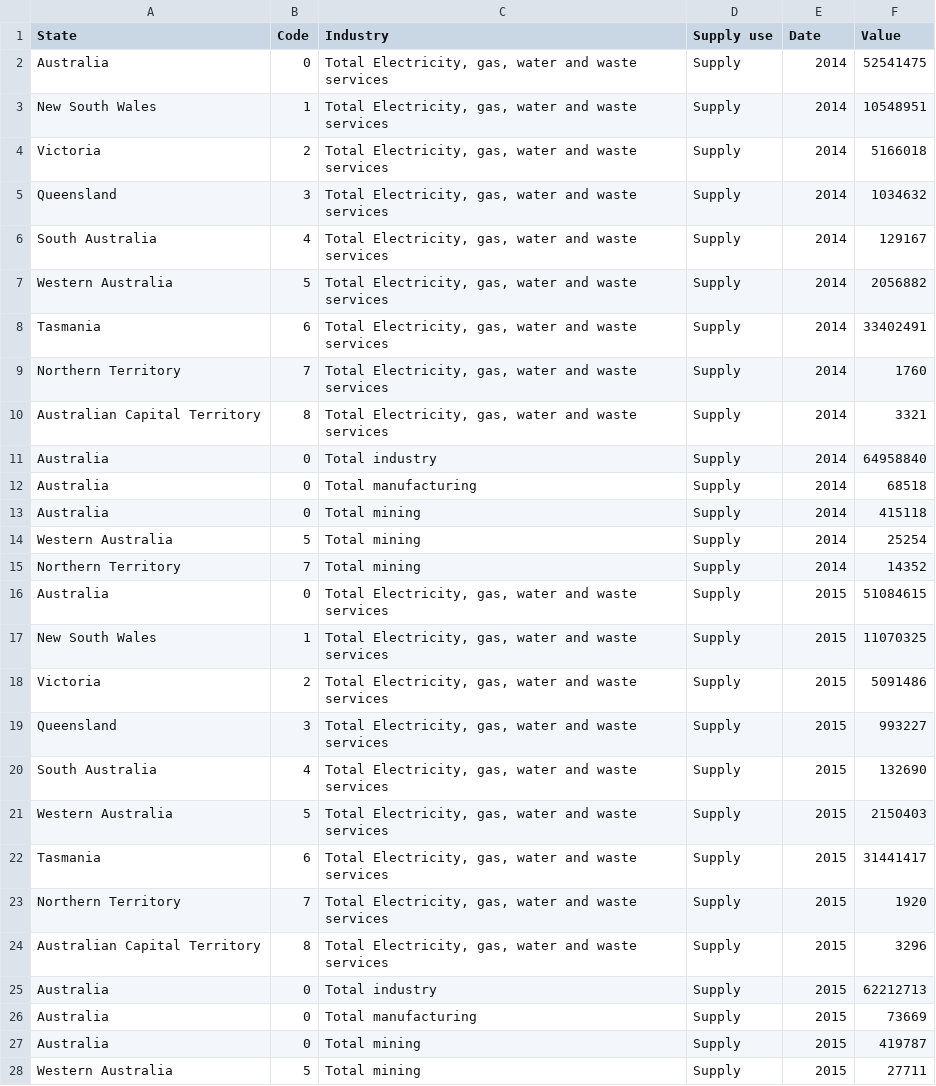
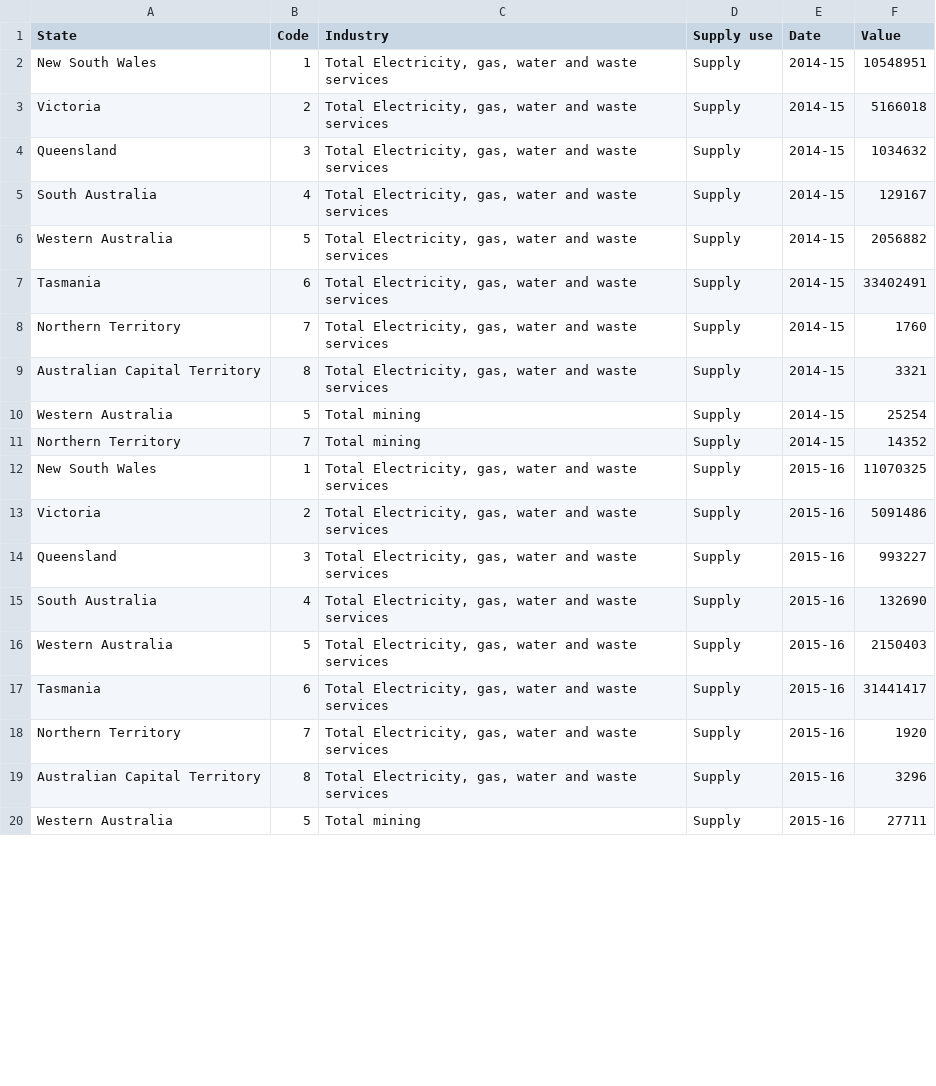
Before and after one commit to TingHanGan/utilisationOfWaterAUS, a CSV file: Datasets/water_supply_cleaned.csv, drawn as a sheet; only a part is shown; the diff covers the shown part only.

```diff
--- a/Datasets/water_supply_cleaned.csv
+++ b/Datasets/water_supply_cleaned.csv
@@ -2,27 +2,19 @@ State,Code,Industry,Supply use,Date,Value
-Australia,0,"Total Electricity, gas, water and waste services",Supply,2014,52541475
-New South Wales,1,"Total Electricity, gas, water and waste services",Supply,2014,10548951
-Victoria,2,"Total Electricity, gas, water and waste services",Supply,2014,5166018
-Queensland,3,"Total Electricity, gas, water and waste services",Supply,2014,1034632
-South Australia,4,"Total Electricity, gas, water and waste services",Supply,2014,129167
-Western Australia,5,"Total Electricity, gas, water and waste services",Supply,2014,2056882
-Tasmania,6,"Total Electricity, gas, water and waste services",Supply,2014,33402491
-Northern Territory,7,"Total Electricity, gas, water and waste services",Supply,2014,1760
-Australian Capital Territory,8,"Total Electricity, gas, water and waste services",Supply,2014,3321
-Australia,0,Total industry,Supply,2014,64958840
-Australia,0,Total manufacturing,Supply,2014,68518
-Australia,0,Total mining,Supply,2014,415118
-Western Australia,5,Total mining,Supply,2014,25254
-Northern Territory,7,Total mining,Supply,2014,14352
-Australia,0,"Total Electricity, gas, water and waste services",Supply,2015,51084615
-New South Wales,1,"Total Electricity, gas, water and waste services",Supply,2015,11070325
-Victoria,2,"Total Electricity, gas, water and waste services",Supply,2015,5091486
-Queensland,3,"Total Electricity, gas, water and waste services",Supply,2015,993227
-South Australia,4,"Total Electricity, gas, water and waste services",Supply,2015,132690
-Western Australia,5,"Total Electricity, gas, water and waste services",Supply,2015,2150403
-Tasmania,6,"Total Electricity, gas, water and waste services",Supply,2015,31441417
-Northern Territory,7,"Total Electricity, gas, water and waste services",Supply,2015,1920
-Australian Capital Territory,8,"Total Electricity, gas, water and waste services",Supply,2015,3296
-Australia,0,Total industry,Supply,2015,62212713
-Australia,0,Total manufacturing,Supply,2015,73669
-Australia,0,Total mining,Supply,2015,419787
-Western Australia,5,Total mining,Supply,2015,27711
+"New South Wales",1,"Total Electricity, gas, water and waste services","Supply","2014-15",10548951
+"Victoria",2,"Total Electricity, gas, water and waste services","Supply","2014-15",5166018
+"Queensland",3,"Total Electricity, gas, water and waste services","Supply","2014-15",1034632
+"South Australia",4,"Total Electricity, gas, water and waste services","Supply","2014-15",129167
+"Western Australia",5,"Total Electricity, gas, water and waste services","Supply","2014-15",2056882
+"Tasmania",6,"Total Electricity, gas, water and waste services","Supply","2014-15",33402491
+"Northern Territory",7,"Total Electricity, gas, water and waste services","Supply","2014-15",1760
+"Australian Capital Territory",8,"Total Electricity, gas, water and waste services","Supply","2014-15",3321
+"Western Australia",5,"Total mining","Supply","2014-15",25254
+"Northern Territory",7,"Total mining","Supply","2014-15",14352
+"New South Wales",1,"Total Electricity, gas, water and waste services","Supply","2015-16",11070325
+"Victoria",2,"Total Electricity, gas, water and waste services","Supply","2015-16",5091486
+"Queensland",3,"Total Electricity, gas, water and waste services","Supply","2015-16",993227
+"South Australia",4,"Total Electricity, gas, water and waste services","Supply","2015-16",132690
+"Western Australia",5,"Total Electricity, gas, water and waste services","Supply","2015-16",2150403
+"Tasmania",6,"Total Electricity, gas, water and waste services","Supply","2015-16",31441417
+"Northern Territory",7,"Total Electricity, gas, water and waste services","Supply","2015-16",1920
+"Australian Capital Territory",8,"Total Electricity, gas, water and waste services","Supply","2015-16",3296
+"Western Australia",5,"Total mining","Supply","2015-16",27711
```
Also changed, not shown: 12 removed rows and 31 edited cells elsewhere in this file, Datasets/water_use_cleaned.csv.
